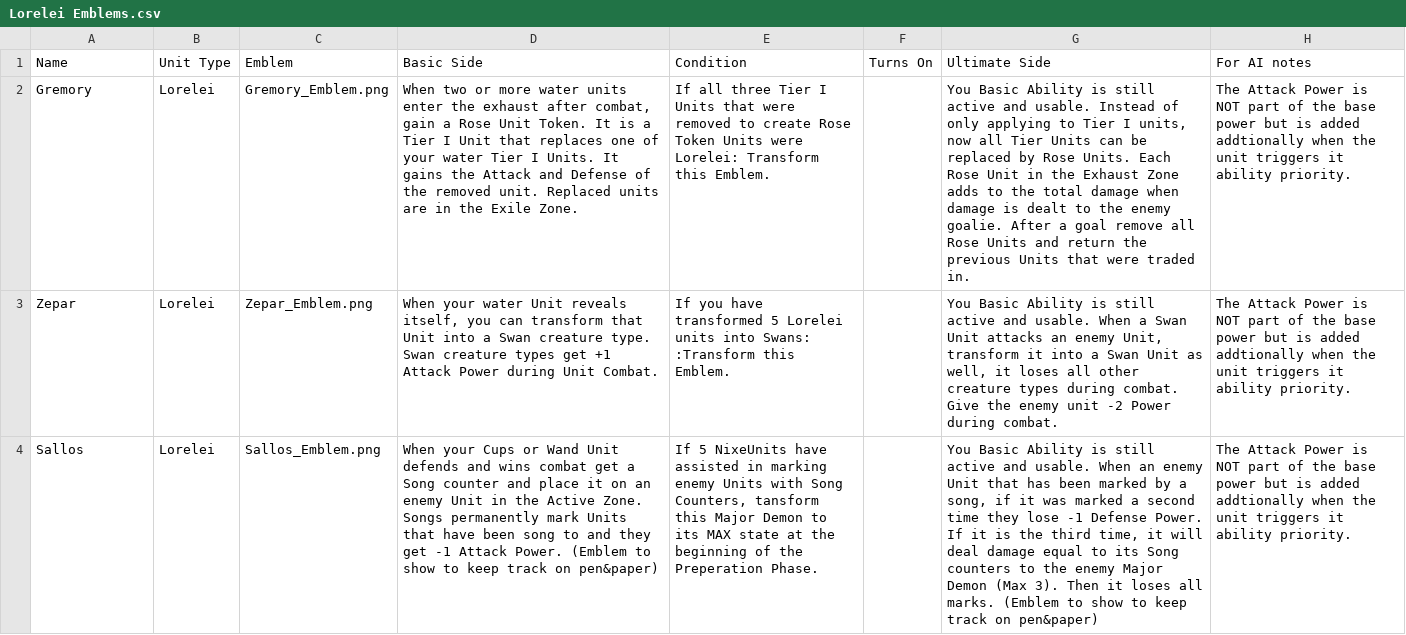
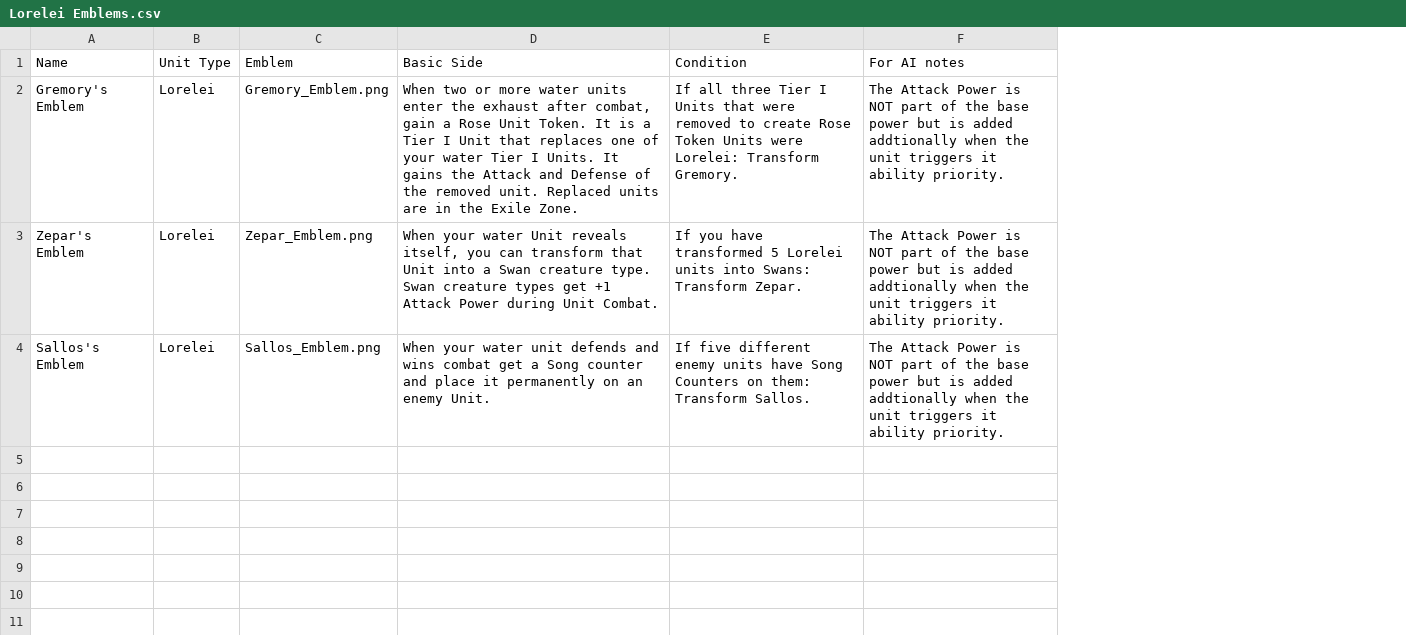
Before and after one commit to SchwartzAnthony/project_sb, a CSV file: data/Lorelei Emblems.csv, drawn as a sheet; the diff names each change by its address in the sheet, - before the commit and + after, or states it on an @@ line.

```diff
--- a/data/Lorelei Emblems.csv
+++ b/data/Lorelei Emblems.csv
-column F (Turns On), empty
-column G (Ultimate Side), rows 2-4: You Basic Ability is still active and usable. Instead of only applying to Tier I units, now all Tier Units can be replaced by Rose Units. Each Rose Unit in the Exhaust Zone adds to the total damage when damage is dealt to the enemy goalie. After a goal remove all Rose Units and return the previous Units that were traded in. | You Basic Ability is still active and usable. When a Swan Unit attacks an enemy Unit, transform it into a Swan Unit as well, it loses all other creature types during combat. Give the enemy unit -2 Power during combat. | You Basic Ability is still active and usable. When an enemy Unit that has been marked by a song, if it was marked a second time they lose -1 Defense Power. If it is the third time, it will deal damage equal to its Song counters to the enemy Major Demon (Max 3). Then it loses all marks. (Emblem to show to keep track on pen&paper)
-A2 (Name): Gremory
+A2 (Name): Gremory's Emblem
-E2 (Condition): …Lorelei: Transform this Emblem.
+E2 (Condition): …Lorelei: Transform Gremory.
-A3 (Name): Zepar
+A3 (Name): Zepar's Emblem
-E3 (Condition): …into Swans: :Transform this Emblem.
+E3 (Condition): …into Swans: Transform Zepar.
-A4 (Name): Sallos
+A4 (Name): Sallos's Emblem
-D4 (Basic Side): When your Cups or Wand Unit defends and wins combat get a Song counter and place it on an enemy Unit in the Active Zone. Songs permanently mark Units that have been song to and they get -1 Attack Power. (Emblem to show to keep track on pen&paper)
+D4 (Basic Side): When your water unit defends and wins combat get a Song counter and place it permanently on an enemy Unit.
-E4 (Condition): If 5 NixeUnits have assisted in marking enemy Units with Song Counters, tansform this Major Demon to its MAX state at the beginning of the Preperation Phase.
+E4 (Condition): If five different enemy units have Song Counters on them: Transform Sallos.
```
Also changed, not shown: data/Rauhnacht-Feuergeister Emblems.csv, data/Unit_Set_Lorelei.csv, 2 other files.
